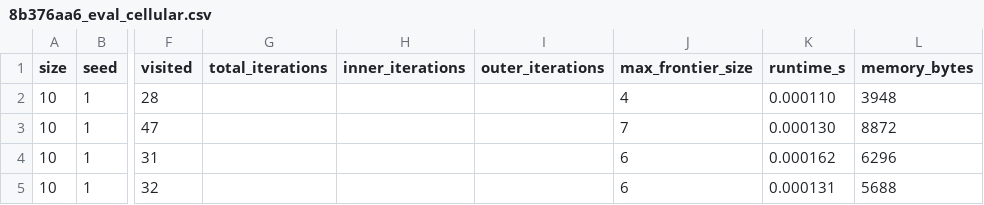
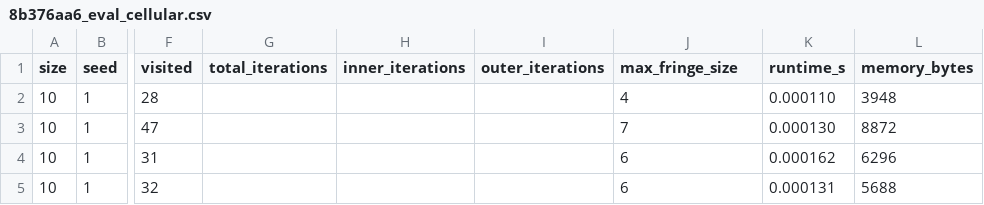
Before and after one commit to lukaslinss98/ai_maze, a CSV file: evaluation/results/8b376aa6_eval_cellular.csv, drawn as a sheet; only a part is shown, gaps mark what is left out; the diff names each change by its address in the sheet, - before the commit and + after, or states it on an @@ line.

```diff
--- a/evaluation/results/8b376aa6_eval_cellular.csv
+++ b/evaluation/results/8b376aa6_eval_cellular.csv
-J1: max_frontier_size
+J1: max_fringe_size
```
Also changed, not shown: evaluation/results/results_8b376aa6.csv, 13 other files.
